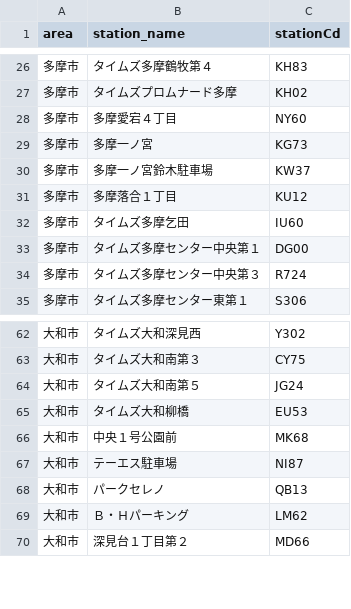
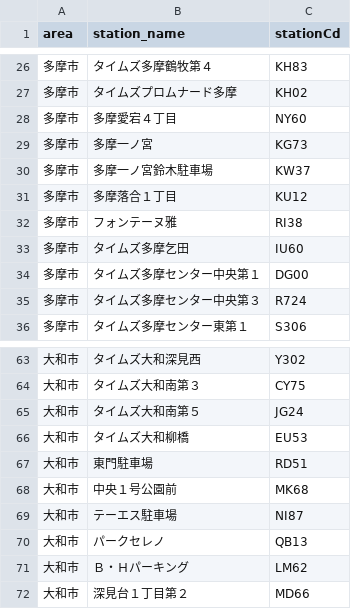
Before and after one commit to rkworks2025-coder/yoyakuLong, a CSV file: station_code_map.csv, drawn as a sheet; only a part is shown, gaps mark what is left out.

Commit message:
Update station_code_map.csv with new entries
Added new entries for '多摩市' and '海老名市' in the station code map.

```diff
--- a/station_code_map.csv
+++ b/station_code_map.csv
@@ -31,2 +31,3 @@ area,station_name,stationCd
 多摩市,多摩落合１丁目,KU12
+多摩市,フォンテーヌ雅,RI38
 多摩市,タイムズ多摩乞田,IU60
@@ -65,2 +66,3 @@ area,station_name,stationCd
 大和市,タイムズ大和柳橋,EU53
+大和市,東門駐車場,RD51
 大和市,中央１号公園前,MK68
```
